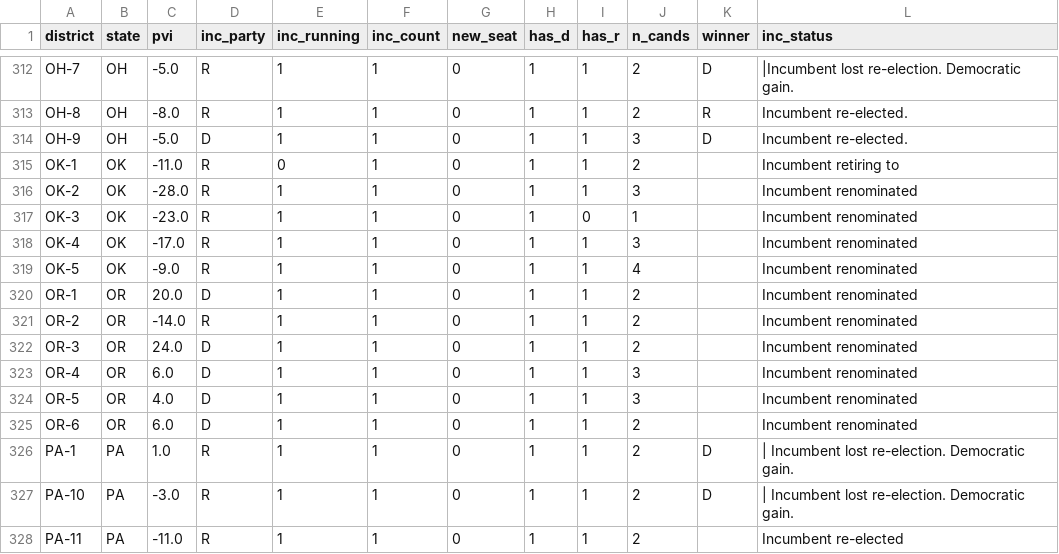
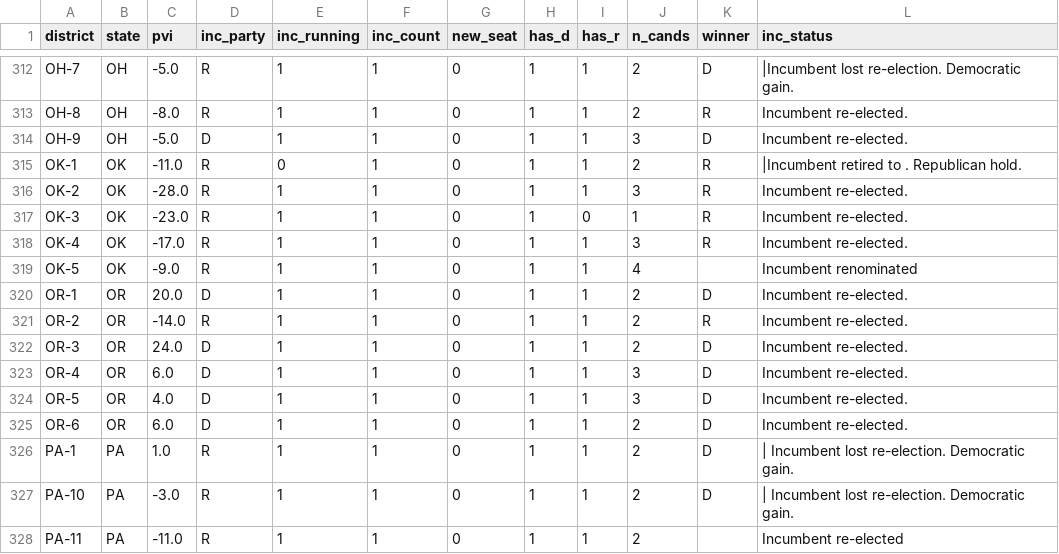
Before and after one commit to elmandalorian-thx/Midterms2026ML, a CSV file: data/raw/districts_2026.csv, drawn as a sheet; only a part is shown, gaps mark what is left out.

```diff
--- a/data/raw/districts_2026.csv
+++ b/data/raw/districts_2026.csv
@@ -314,13 +314,13 @@ OH-8,OH,-8.0,R,1,1,0,1,1,2,R,Incumbent re-elected.
 OH-9,OH,-5.0,D,1,1,0,1,1,3,D,Incumbent re-elected.
-OK-1,OK,-11.0,R,0,1,0,1,1,2,,Incumbent retiring to
-OK-2,OK,-28.0,R,1,1,0,1,1,3,,Incumbent renominated
-OK-3,OK,-23.0,R,1,1,0,1,0,1,,Incumbent renominated
-OK-4,OK,-17.0,R,1,1,0,1,1,3,,Incumbent renominated
+OK-1,OK,-11.0,R,0,1,0,1,1,2,R,|Incumbent retired to . Republican hold.
+OK-2,OK,-28.0,R,1,1,0,1,1,3,R,Incumbent re-elected.
+OK-3,OK,-23.0,R,1,1,0,1,0,1,R,Incumbent re-elected.
+OK-4,OK,-17.0,R,1,1,0,1,1,3,R,Incumbent re-elected.
 OK-5,OK,-9.0,R,1,1,0,1,1,4,,Incumbent renominated
-OR-1,OR,20.0,D,1,1,0,1,1,2,,Incumbent renominated
-OR-2,OR,-14.0,R,1,1,0,1,1,2,,Incumbent renominated
-OR-3,OR,24.0,D,1,1,0,1,1,2,,Incumbent renominated
-OR-4,OR,6.0,D,1,1,0,1,1,3,,Incumbent renominated
-OR-5,OR,4.0,D,1,1,0,1,1,3,,Incumbent renominated
-OR-6,OR,6.0,D,1,1,0,1,1,2,,Incumbent renominated
+OR-1,OR,20.0,D,1,1,0,1,1,2,D,Incumbent re-elected.
+OR-2,OR,-14.0,R,1,1,0,1,1,2,R,Incumbent re-elected.
+OR-3,OR,24.0,D,1,1,0,1,1,2,D,Incumbent re-elected.
+OR-4,OR,6.0,D,1,1,0,1,1,3,D,Incumbent re-elected.
+OR-5,OR,4.0,D,1,1,0,1,1,3,D,Incumbent re-elected.
+OR-6,OR,6.0,D,1,1,0,1,1,2,D,Incumbent re-elected.
 PA-1,PA,1.0,R,1,1,0,1,1,2,D,| Incumbent lost re-election. Democratic gain.
```
Also changed, not shown: 1 other file.
